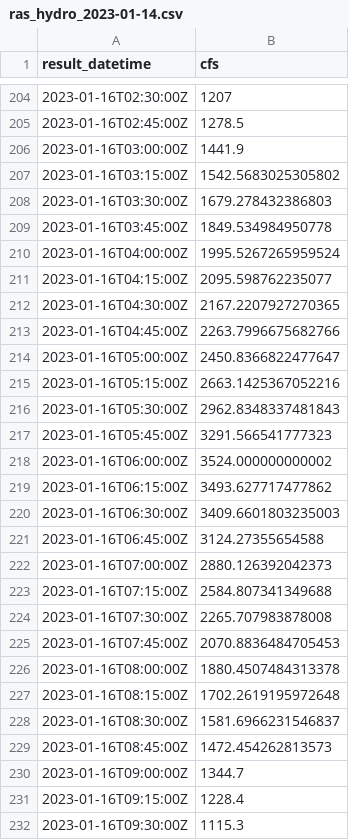
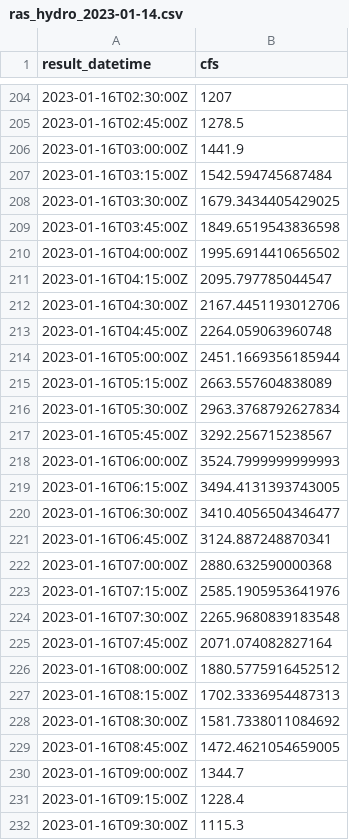
Before and after one commit to skylerlewis/tassajara, a CSV file: data/ras_hydro_2023-01-14.csv, drawn as a sheet; only a part is shown, gaps mark what is left out.

```diff
--- a/data/ras_hydro_2023-01-14.csv
+++ b/data/ras_hydro_2023-01-14.csv
@@ -206,25 +206,25 @@ result_datetime,cfs
 2023-01-16T03:00:00Z,1441.9
-2023-01-16T03:15:00Z,1542.5683025305802
-2023-01-16T03:30:00Z,1679.278432386803
-2023-01-16T03:45:00Z,1849.534984950778
-2023-01-16T04:00:00Z,1995.5267265959524
-2023-01-16T04:15:00Z,2095.598762235077
-2023-01-16T04:30:00Z,2167.2207927270365
-2023-01-16T04:45:00Z,2263.7996675682766
-2023-01-16T05:00:00Z,2450.8366822477647
-2023-01-16T05:15:00Z,2663.1425367052216
-2023-01-16T05:30:00Z,2962.8348337481843
-2023-01-16T05:45:00Z,3291.566541777323
-2023-01-16T06:00:00Z,3524.000000000002
-2023-01-16T06:15:00Z,3493.627717477862
-2023-01-16T06:30:00Z,3409.6601803235003
-2023-01-16T06:45:00Z,3124.27355654588
-2023-01-16T07:00:00Z,2880.126392042373
-2023-01-16T07:15:00Z,2584.807341349688
-2023-01-16T07:30:00Z,2265.707983878008
-2023-01-16T07:45:00Z,2070.8836484705453
-2023-01-16T08:00:00Z,1880.4507484313378
-2023-01-16T08:15:00Z,1702.2619195972648
-2023-01-16T08:30:00Z,1581.6966231546837
-2023-01-16T08:45:00Z,1472.454262813573
+2023-01-16T03:15:00Z,1542.594745687484
+2023-01-16T03:30:00Z,1679.3434405429025
+2023-01-16T03:45:00Z,1849.6519543836598
+2023-01-16T04:00:00Z,1995.6914410656502
+2023-01-16T04:15:00Z,2095.797785044547
+2023-01-16T04:30:00Z,2167.4451193012706
+2023-01-16T04:45:00Z,2264.059063960748
+2023-01-16T05:00:00Z,2451.1669356185944
+2023-01-16T05:15:00Z,2663.557604838089
+2023-01-16T05:30:00Z,2963.3768792627834
+2023-01-16T05:45:00Z,3292.256715238567
+2023-01-16T06:00:00Z,3524.7999999999993
+2023-01-16T06:15:00Z,3494.4131393743005
+2023-01-16T06:30:00Z,3410.4056504346477
+2023-01-16T06:45:00Z,3124.887248870341
+2023-01-16T07:00:00Z,2880.632590000368
+2023-01-16T07:15:00Z,2585.1905953641976
+2023-01-16T07:30:00Z,2265.9680839183548
+2023-01-16T07:45:00Z,2071.074082827164
+2023-01-16T08:00:00Z,1880.5775916452512
+2023-01-16T08:15:00Z,1702.3336954487313
+2023-01-16T08:30:00Z,1581.7338011084692
+2023-01-16T08:45:00Z,1472.4621054659005
 2023-01-16T09:00:00Z,1344.7
```
Also changed, not shown: data/hec_ras_2d_profile_wse_max.csv, data/hec_ras_2d_profile_wse_max_bda.csv, 54 other files.
